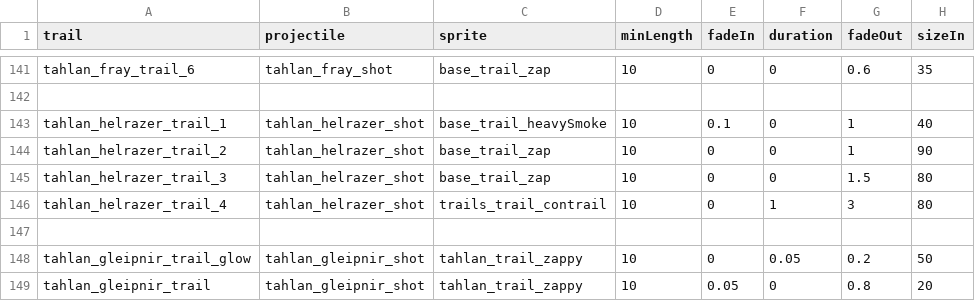
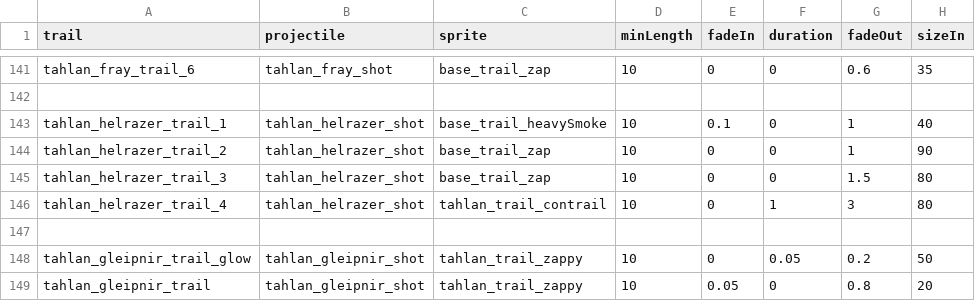
Before and after one commit to niatahl/tahlan-shipworks, a CSV file: data/config/modFiles/magicTrail_data.csv, drawn as a sheet; only a part is shown, gaps mark what is left out; the diff names each change by its address in the sheet, - before the commit and + after, or states it on an @@ line.

```diff
--- a/data/config/modFiles/magicTrail_data.csv
+++ b/data/config/modFiles/magicTrail_data.csv
-C146 (sprite): trails_trail_contrail
+C146 (sprite): tahlan_trail_contrail
```
Also changed, not shown: 3 other files.
